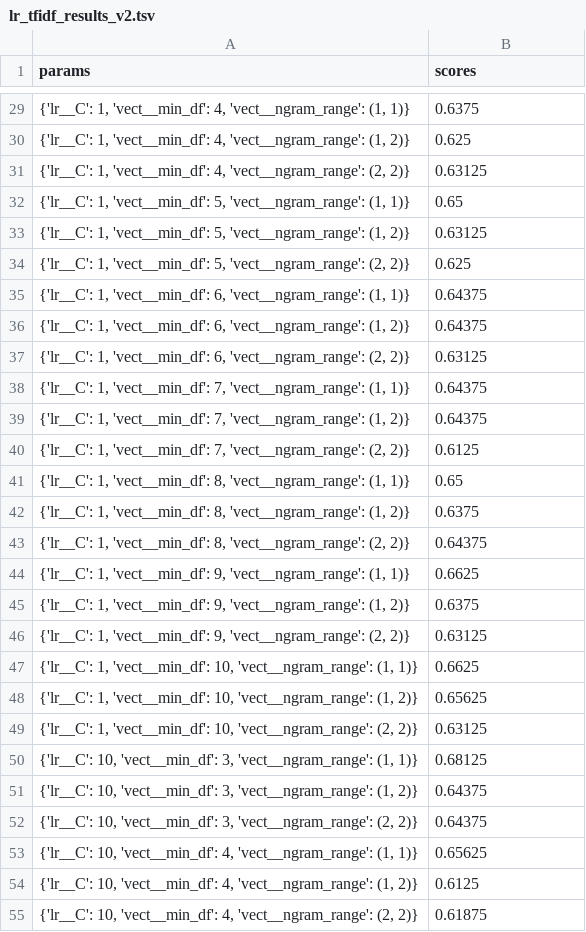
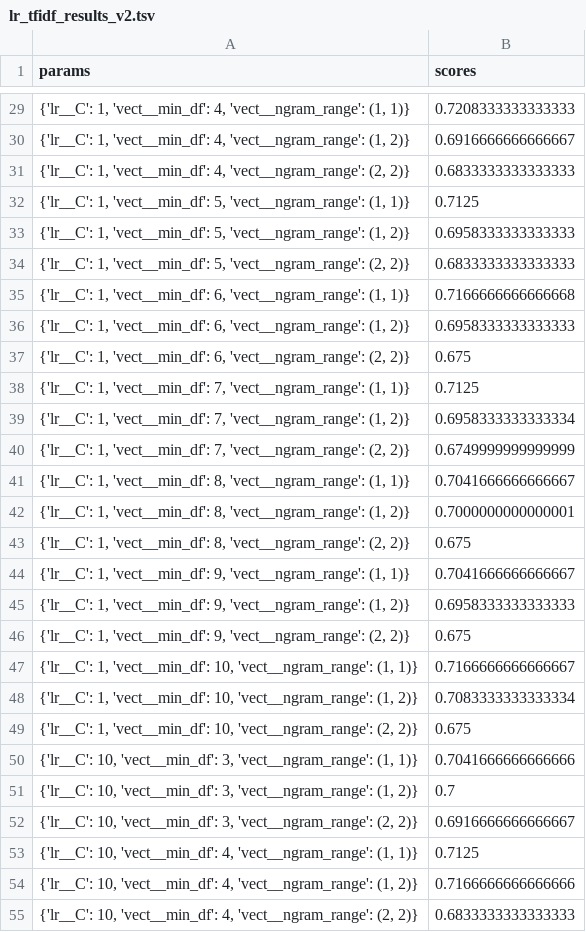
Before and after one commit to ChrisBagdon/ap-FakeHate, a TSV file: systems/buda-fake/training_results/EN/lr_tfidf_results_v2.tsv, drawn as a sheet; only a part is shown, gaps mark what is left out; the diff covers the shown part only.

```diff
--- a/systems/buda-fake/training_results/EN/lr_tfidf_results_v2.tsv
+++ b/systems/buda-fake/training_results/EN/lr_tfidf_results_v2.tsv
@@ -29,27 +29,27 @@ params	scores
-{'lr__C': 1, 'vect__min_df': 4, 'vect__ngram_range': (1, 1)}	0.6375
-{'lr__C': 1, 'vect__min_df': 4, 'vect__ngram_range': (1, 2)}	0.625
-{'lr__C': 1, 'vect__min_df': 4, 'vect__ngram_range': (2, 2)}	0.63125
-{'lr__C': 1, 'vect__min_df': 5, 'vect__ngram_range': (1, 1)}	0.65
-{'lr__C': 1, 'vect__min_df': 5, 'vect__ngram_range': (1, 2)}	0.63125
-{'lr__C': 1, 'vect__min_df': 5, 'vect__ngram_range': (2, 2)}	0.625
-{'lr__C': 1, 'vect__min_df': 6, 'vect__ngram_range': (1, 1)}	0.64375
-{'lr__C': 1, 'vect__min_df': 6, 'vect__ngram_range': (1, 2)}	0.64375
-{'lr__C': 1, 'vect__min_df': 6, 'vect__ngram_range': (2, 2)}	0.63125
-{'lr__C': 1, 'vect__min_df': 7, 'vect__ngram_range': (1, 1)}	0.64375
-{'lr__C': 1, 'vect__min_df': 7, 'vect__ngram_range': (1, 2)}	0.64375
-{'lr__C': 1, 'vect__min_df': 7, 'vect__ngram_range': (2, 2)}	0.6125
-{'lr__C': 1, 'vect__min_df': 8, 'vect__ngram_range': (1, 1)}	0.65
-{'lr__C': 1, 'vect__min_df': 8, 'vect__ngram_range': (1, 2)}	0.6375
-{'lr__C': 1, 'vect__min_df': 8, 'vect__ngram_range': (2, 2)}	0.64375
-{'lr__C': 1, 'vect__min_df': 9, 'vect__ngram_range': (1, 1)}	0.6625
-{'lr__C': 1, 'vect__min_df': 9, 'vect__ngram_range': (1, 2)}	0.6375
-{'lr__C': 1, 'vect__min_df': 9, 'vect__ngram_range': (2, 2)}	0.63125
-{'lr__C': 1, 'vect__min_df': 10, 'vect__ngram_range': (1, 1)}	0.6625
-{'lr__C': 1, 'vect__min_df': 10, 'vect__ngram_range': (1, 2)}	0.65625
-{'lr__C': 1, 'vect__min_df': 10, 'vect__ngram_range': (2, 2)}	0.63125
-{'lr__C': 10, 'vect__min_df': 3, 'vect__ngram_range': (1, 1)}	0.68125
-{'lr__C': 10, 'vect__min_df': 3, 'vect__ngram_range': (1, 2)}	0.64375
-{'lr__C': 10, 'vect__min_df': 3, 'vect__ngram_range': (2, 2)}	0.64375
-{'lr__C': 10, 'vect__min_df': 4, 'vect__ngram_range': (1, 1)}	0.65625
-{'lr__C': 10, 'vect__min_df': 4, 'vect__ngram_range': (1, 2)}	0.6125
-{'lr__C': 10, 'vect__min_df': 4, 'vect__ngram_range': (2, 2)}	0.61875
+{'lr__C': 1, 'vect__min_df': 4, 'vect__ngram_range': (1, 1)}	0.7208333333333333
+{'lr__C': 1, 'vect__min_df': 4, 'vect__ngram_range': (1, 2)}	0.6916666666666667
+{'lr__C': 1, 'vect__min_df': 4, 'vect__ngram_range': (2, 2)}	0.6833333333333333
+{'lr__C': 1, 'vect__min_df': 5, 'vect__ngram_range': (1, 1)}	0.7125
+{'lr__C': 1, 'vect__min_df': 5, 'vect__ngram_range': (1, 2)}	0.6958333333333333
+{'lr__C': 1, 'vect__min_df': 5, 'vect__ngram_range': (2, 2)}	0.6833333333333333
+{'lr__C': 1, 'vect__min_df': 6, 'vect__ngram_range': (1, 1)}	0.7166666666666668
+{'lr__C': 1, 'vect__min_df': 6, 'vect__ngram_range': (1, 2)}	0.6958333333333333
+{'lr__C': 1, 'vect__min_df': 6, 'vect__ngram_range': (2, 2)}	0.675
+{'lr__C': 1, 'vect__min_df': 7, 'vect__ngram_range': (1, 1)}	0.7125
+{'lr__C': 1, 'vect__min_df': 7, 'vect__ngram_range': (1, 2)}	0.6958333333333334
+{'lr__C': 1, 'vect__min_df': 7, 'vect__ngram_range': (2, 2)}	0.6749999999999999
+{'lr__C': 1, 'vect__min_df': 8, 'vect__ngram_range': (1, 1)}	0.7041666666666667
+{'lr__C': 1, 'vect__min_df': 8, 'vect__ngram_range': (1, 2)}	0.7000000000000001
+{'lr__C': 1, 'vect__min_df': 8, 'vect__ngram_range': (2, 2)}	0.675
+{'lr__C': 1, 'vect__min_df': 9, 'vect__ngram_range': (1, 1)}	0.7041666666666667
+{'lr__C': 1, 'vect__min_df': 9, 'vect__ngram_range': (1, 2)}	0.6958333333333333
+{'lr__C': 1, 'vect__min_df': 9, 'vect__ngram_range': (2, 2)}	0.675
+{'lr__C': 1, 'vect__min_df': 10, 'vect__ngram_range': (1, 1)}	0.7166666666666667
+{'lr__C': 1, 'vect__min_df': 10, 'vect__ngram_range': (1, 2)}	0.7083333333333334
+{'lr__C': 1, 'vect__min_df': 10, 'vect__ngram_range': (2, 2)}	0.675
+{'lr__C': 10, 'vect__min_df': 3, 'vect__ngram_range': (1, 1)}	0.7041666666666666
+{'lr__C': 10, 'vect__min_df': 3, 'vect__ngram_range': (1, 2)}	0.7
+{'lr__C': 10, 'vect__min_df': 3, 'vect__ngram_range': (2, 2)}	0.6916666666666667
+{'lr__C': 10, 'vect__min_df': 4, 'vect__ngram_range': (1, 1)}	0.7125
+{'lr__C': 10, 'vect__min_df': 4, 'vect__ngram_range': (1, 2)}	0.7166666666666666
+{'lr__C': 10, 'vect__min_df': 4, 'vect__ngram_range': (2, 2)}	0.6833333333333333
```
Also changed, not shown: 93 edited cells elsewhere in this file, systems/buda-fake/training_results/ES/rf_tfidf_results_v1.tsv, systems/buda-fake/training_results/ES/svm_tfidf_results_v2.tsv, 15 other files.
